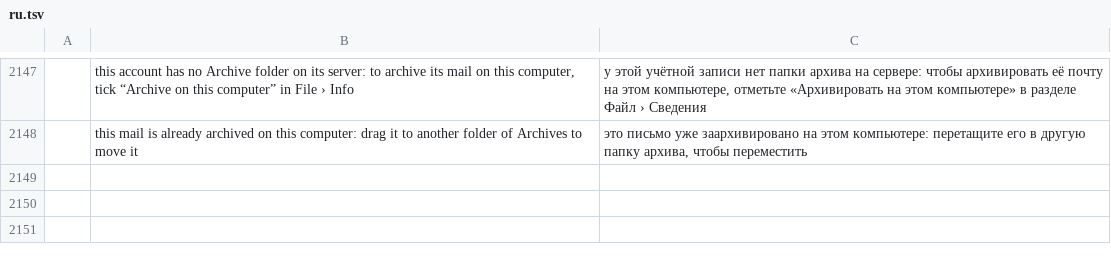
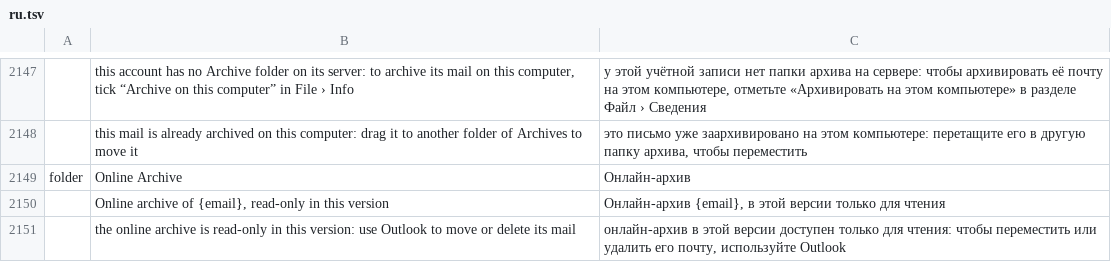
Before and after one commit to dgaudin/quatrelle, a TSV file: crates/ui-egui/src/i18n/ru.tsv, drawn as a sheet; only a part is shown, gaps mark what is left out; the diff names each change by its address in the sheet, - before the commit and + after, or states it on an @@ line.

```diff
--- a/crates/ui-egui/src/i18n/ru.tsv
+++ b/crates/ui-egui/src/i18n/ru.tsv
+row 2149: folder | Online Archive | Онлайн-архив
+row 2150:  | Online archive of {email}, read-only in this version | Онлайн-архив {email}, в этой версии только для чтения
+row 2151:  | the online archive is read-only in this version: use Outlook to move or delete its mail | онлайн-архив в этой версии доступен только для чтения: чтобы переместить или удалить его почту, используйте Outlook
```
Also changed, not shown: crates/ui-egui/src/i18n/ar.tsv, crates/ui-egui/src/i18n/fr.tsv, 19 other files.
